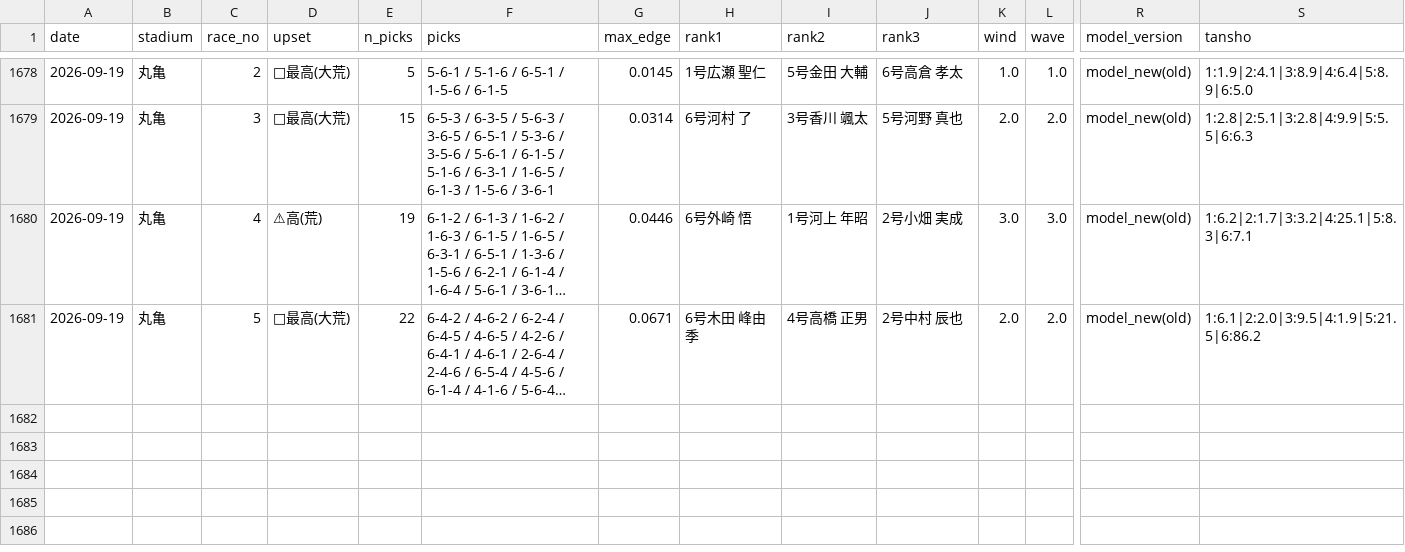
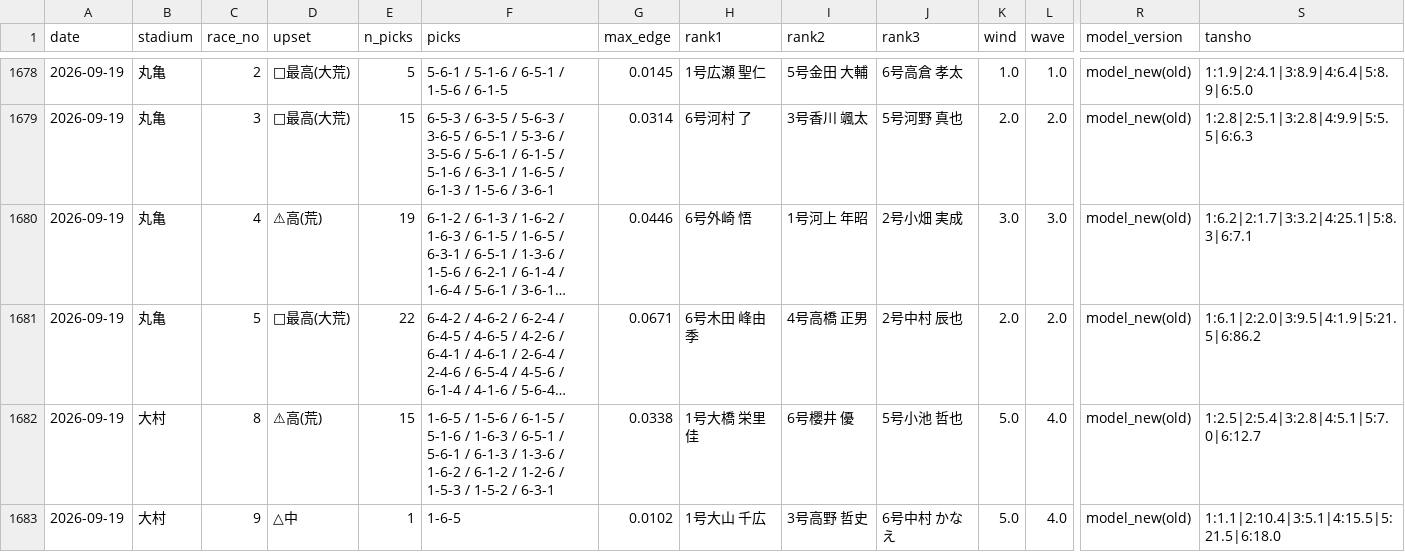
Before and after one commit to mi59jis/kyotei-allauto, a CSV file: prediction_record.csv, drawn as a sheet; only a part is shown, gaps mark what is left out; long unchanged cells end in …; rows hold the shown columns only; the diff names each change by its address in the sheet, - before the commit and + after, or states it on an @@ line.

```diff
--- a/prediction_record.csv
+++ b/prediction_record.csv
+row 1682: 2026-09-19 | 大村 | 8 | ⚠高(荒) | 15 | 1-6-5 / 1-5-6 / 6-1-5 / 5-1-6 / 1-6-3 / 6-5-1 / 5-6-1 / 6-1-3 / 1-3-6 / 1-6-2 / 6-1-2 / 1-2-6 / 1-5-3 / 1-5-2 / 6-3-1 | 0.0338 | 1号大橋 栄里佳 | 6号櫻井 優 | 5号小池 哲也 | 5.0 | 4.0 | model_new(old) | 1:2.5|2:5.4|3:2.8|4:5.1|5:7.0|6:12.7
+row 1683: 2026-09-19 | 大村 | 9 | △中 | 1 | 1-6-5 | 0.0102 | 1号大山 千広 | 3号高野 哲史 | 6号中村 かなえ | 5.0 | 4.0 | model_new(old) | 1:1.1|2:10.4|3:5.1|4:15.5|5:21.5|6:18.0
```
Also changed, not shown: 1 other file.
